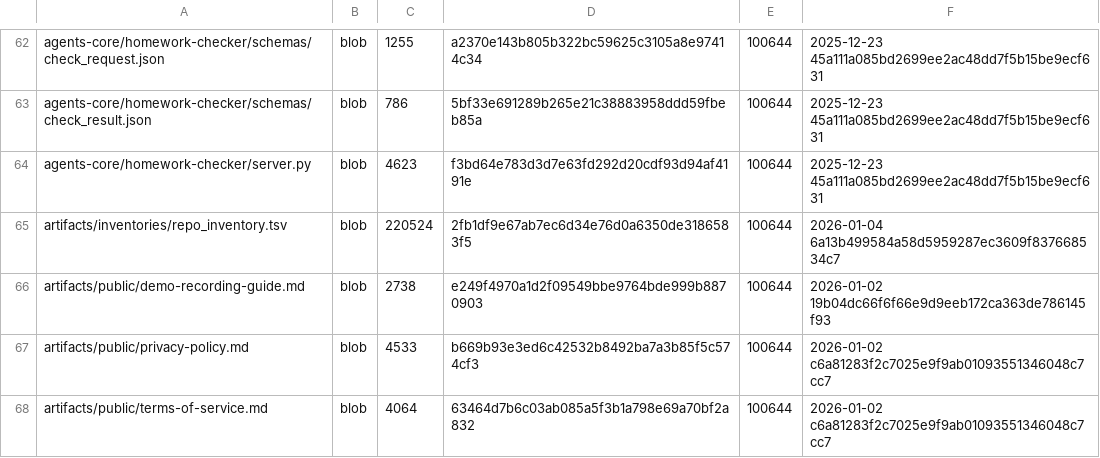
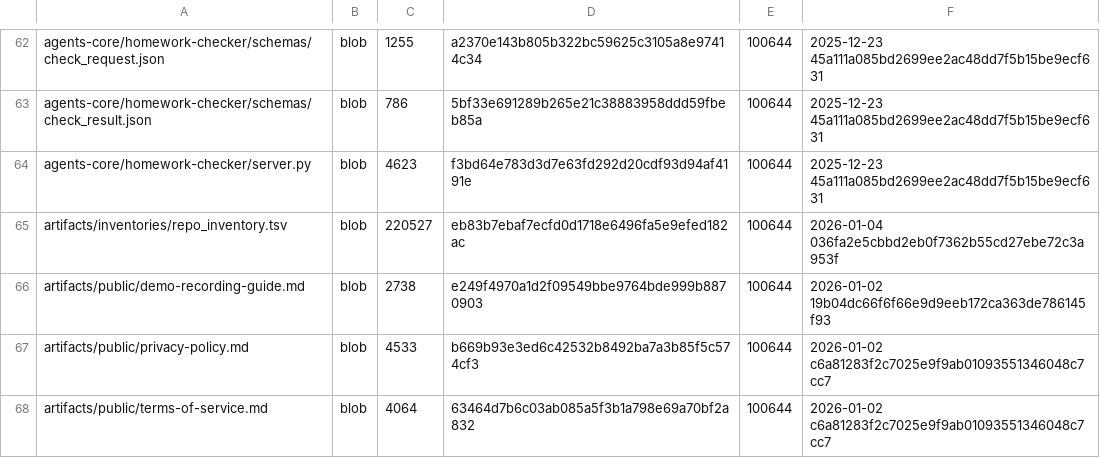
Before and after one commit to aisystant/DS-ecosystem-development, a TSV file: artifacts/inventories/repo_inventory.tsv, drawn as a sheet; only a part is shown, gaps mark what is left out.

Commit message:
chore: add repo inventory

```diff
--- a/artifacts/inventories/repo_inventory.tsv
+++ b/artifacts/inventories/repo_inventory.tsv
@@ -64,3 +64,3 @@ agents-core/homework-checker/schemas/check_result.json	blob	786	5bf33e691289b265
 agents-core/homework-checker/server.py	blob	4623	f3bd64e783d3d7e63fd292d20cdf93d94af4191e	100644	2025-12-23 45a111a085bd2699ee2ac48dd7f5b15be9ecf631
-artifacts/inventories/repo_inventory.tsv	blob	220524	2fb1df9e67ab7ec6d34e76d0a6350de3186583f5	100644	2026-01-04 6a13b499584a58d5959287ec3609f837668534c7
+artifacts/inventories/repo_inventory.tsv	blob	220527	eb83b7ebaf7ecfd0d1718e6496fa5e9efed182ac	100644	2026-01-04 036fa2e5cbbd2eb0f7362b55cd27ebe72c3a953f
 artifacts/public/demo-recording-guide.md	blob	2738	e249f4970a1d2f09549bbe9764bde999b8870903	100644	2026-01-02 19b04dc66f6f66e9d9eeb172ca363de786145f93
```
